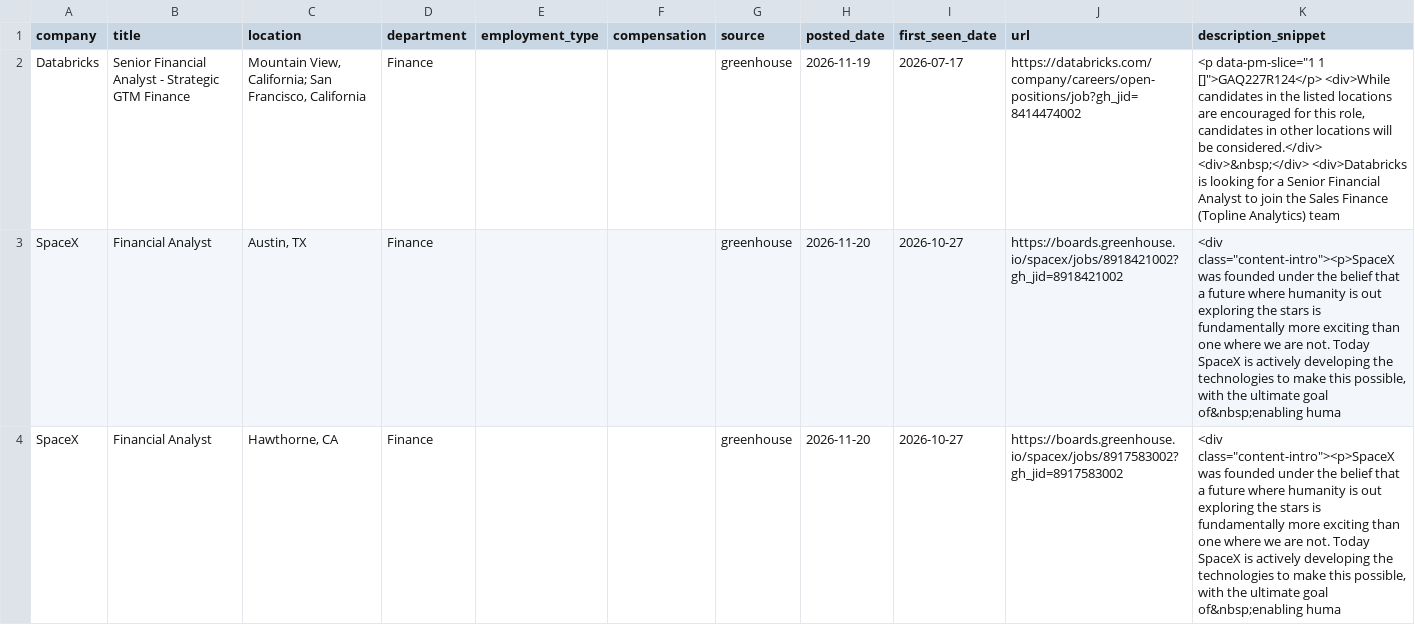
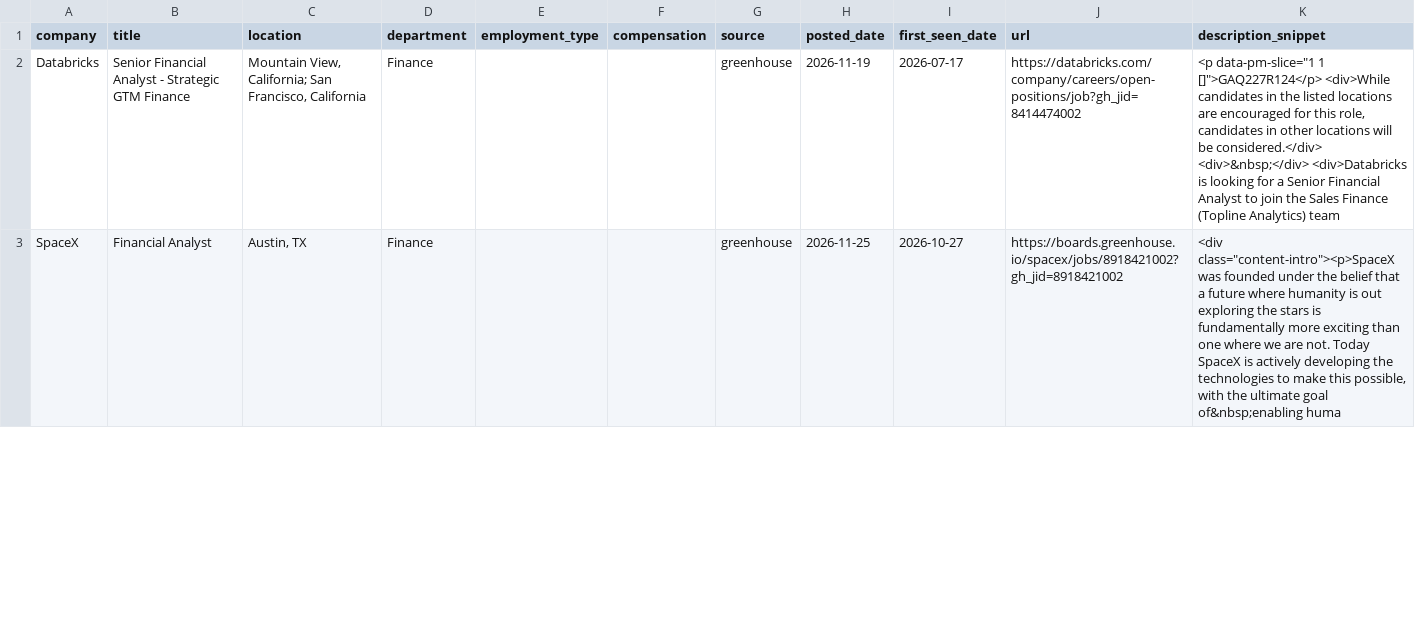
Before and after one commit to SandeepNalamaru/job-crawler, a CSV file: jobs_found.csv, drawn as a sheet; only a part is shown; the diff covers the shown part only.

```diff
--- a/jobs_found.csv
+++ b/jobs_found.csv
@@ -2,3 +2,2 @@ company,title,location,department,employment_type,compensation,source,posted_dat
 Databricks,Senior Financial Analyst - Strategic GTM Finance,"Mountain View, California; San Francisco, California",Finance,,,greenhouse,2026-11-19,2026-07-17,https://databricks.com/company/careers/open-positions/job?gh_jid=8414474002,"<p data-pm-slice=""1 1 []"">GAQ227R124</p> <div>While candidates in the listed locations are encouraged for this role, candidates in other locations will be considered.</div> <div>&nbsp;</div> <div>Databricks is looking for a Senior Financial Analyst to join the Sales Finance (Topline Analytics) team "
-SpaceX,Financial Analyst,"Austin, TX",Finance,,,greenhouse,2026-11-20,2026-10-27,https://boards.greenhouse.io/spacex/jobs/8918421002?gh_jid=8918421002,"<div class=""content-intro""><p>SpaceX was founded under the belief that a future where humanity is out exploring the stars is fundamentally more exciting than one where we are not. Today SpaceX is actively developing the technologies to make this possible, with the ultimate goal of&nbsp;enabling huma"
-SpaceX,Financial Analyst,"Hawthorne, CA",Finance,,,greenhouse,2026-11-20,2026-10-27,https://boards.greenhouse.io/spacex/jobs/8917583002?gh_jid=8917583002,"<div class=""content-intro""><p>SpaceX was founded under the belief that a future where humanity is out exploring the stars is fundamentally more exciting than one where we are not. Today SpaceX is actively developing the technologies to make this possible, with the ultimate goal of&nbsp;enabling huma"
+SpaceX,Financial Analyst,"Austin, TX",Finance,,,greenhouse,2026-11-25,2026-10-27,https://boards.greenhouse.io/spacex/jobs/8918421002?gh_jid=8918421002,"<div class=""content-intro""><p>SpaceX was founded under the belief that a future where humanity is out exploring the stars is fundamentally more exciting than one where we are not. Today SpaceX is actively developing the technologies to make this possible, with the ultimate goal of&nbsp;enabling huma"
```
Also changed, not shown: 1 added row and 1 edited cell elsewhere in this file.
